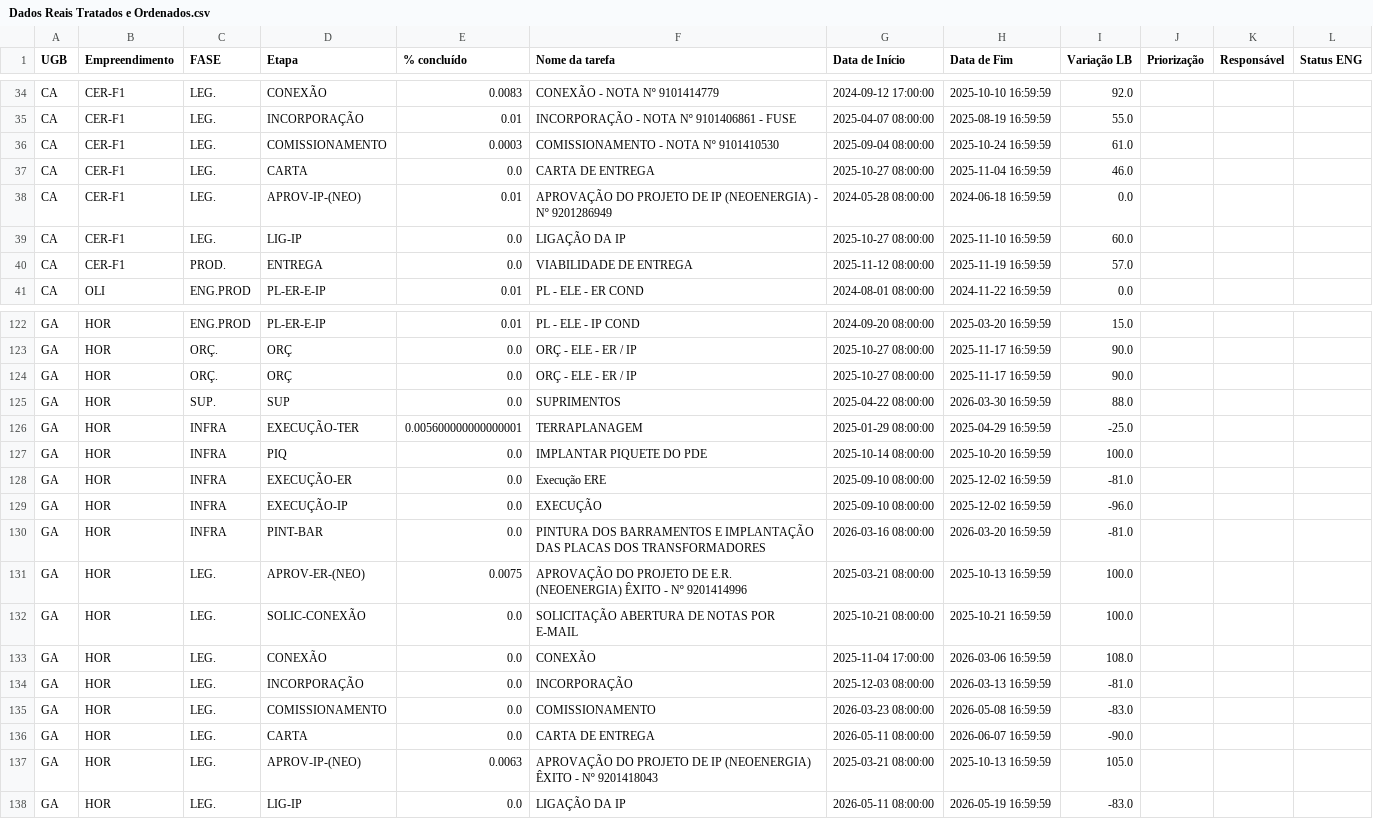
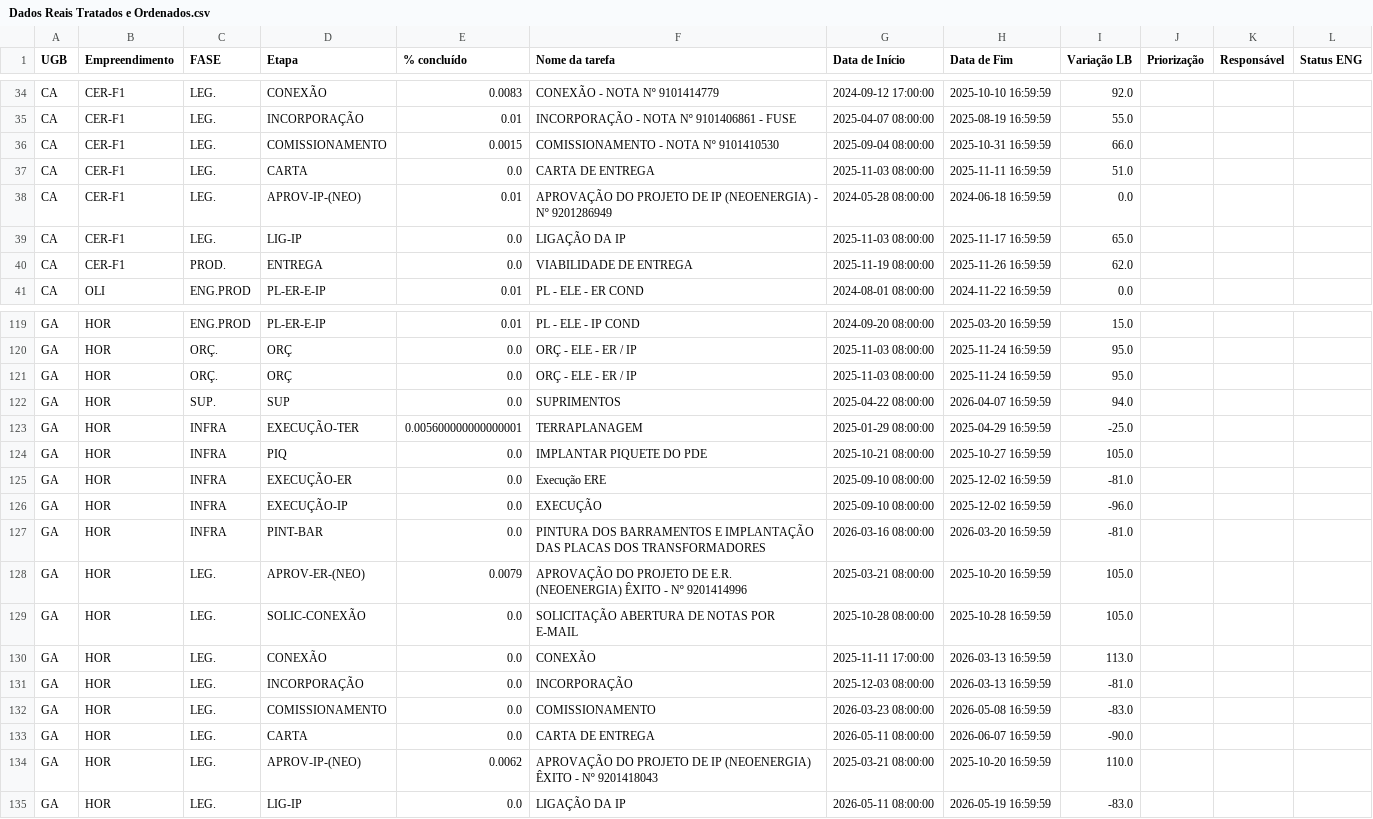
Before and after one commit to V-M-planejamento/NEOENERGIA, a CSV file: Dados Reais Tratados e Ordenados.csv, drawn as a sheet; only a part is shown, gaps mark what is left out; addresses are those after the commit; the diff covers the shown part only; the diff names each change by its address in the sheet, - before the commit and + after, or states it on an @@ line.

```diff
--- a/Dados Reais Tratados e Ordenados.csv
+++ b/Dados Reais Tratados e Ordenados.csv
-E36 (% concluído): 0.0003
+E36 (% concluído): 0.0015
-H36 (Data de Fim): 2025-10-24 16:59:59
+H36 (Data de Fim): 2025-10-31 16:59:59
-I36 (Variação LB): 61.0
+I36 (Variação LB): 66.0
-G37 (Data de Início): 2025-10-27 08:00:00
+G37 (Data de Início): 2025-11-03 08:00:00
-H37 (Data de Fim): 2025-11-04 16:59:59
+H37 (Data de Fim): 2025-11-11 16:59:59
-I37 (Variação LB): 46.0
+I37 (Variação LB): 51.0
-G39 (Data de Início): 2025-10-27 08:00:00
+G39 (Data de Início): 2025-11-03 08:00:00
-H39 (Data de Fim): 2025-11-10 16:59:59
+H39 (Data de Fim): 2025-11-17 16:59:59
-I39 (Variação LB): 60.0
+I39 (Variação LB): 65.0
-G40 (Data de Início): 2025-11-12 08:00:00
+G40 (Data de Início): 2025-11-19 08:00:00
-H40 (Data de Fim): 2025-11-19 16:59:59
+H40 (Data de Fim): 2025-11-26 16:59:59
-I40 (Variação LB): 57.0
+I40 (Variação LB): 62.0
-G120:G121 (Data de Início): 2025-10-27 08:00:00
+G120:G121 (Data de Início): 2025-11-03 08:00:00
-H120:H121 (Data de Fim): 2025-11-17 16:59:59
+H120:H121 (Data de Fim): 2025-11-24 16:59:59
-I120:I121 (Variação LB): 90.0
+I120:I121 (Variação LB): 95.0
-H122 (Data de Fim): 2026-03-30 16:59:59
+H122 (Data de Fim): 2026-04-07 16:59:59
-I122 (Variação LB): 88.0
+I122 (Variação LB): 94.0
-G124 (Data de Início): 2025-10-14 08:00:00
+G124 (Data de Início): 2025-10-21 08:00:00
-H124 (Data de Fim): 2025-10-20 16:59:59
+H124 (Data de Fim): 2025-10-27 16:59:59
-I124 (Variação LB): 100.0
+I124 (Variação LB): 105.0
-E128 (% concluído): 0.0075
+E128 (% concluído): 0.0079
-H128 (Data de Fim): 2025-10-13 16:59:59
+H128 (Data de Fim): 2025-10-20 16:59:59
-I128:I129 (Variação LB): 100.0
+I128:I129 (Variação LB): 105.0
-G129 (Data de Início): 2025-10-21 08:00:00
+G129 (Data de Início): 2025-10-28 08:00:00
-H129 (Data de Fim): 2025-10-21 16:59:59
+H129 (Data de Fim): 2025-10-28 16:59:59
-G130 (Data de Início): 2025-11-04 17:00:00
+G130 (Data de Início): 2025-11-11 17:00:00
-H130 (Data de Fim): 2026-03-06 16:59:59
+H130 (Data de Fim): 2026-03-13 16:59:59
-I130 (Variação LB): 108.0
+I130 (Variação LB): 113.0
-E134 (% concluído): 0.0063
+E134 (% concluído): 0.0062
-H134 (Data de Fim): 2025-10-13 16:59:59
+H134 (Data de Fim): 2025-10-20 16:59:59
-I134 (Variação LB): 105.0
+I134 (Variação LB): 110.0
```
Also changed, not shown: 3 removed rows and 126 edited cells elsewhere in this file, 1 other file.
